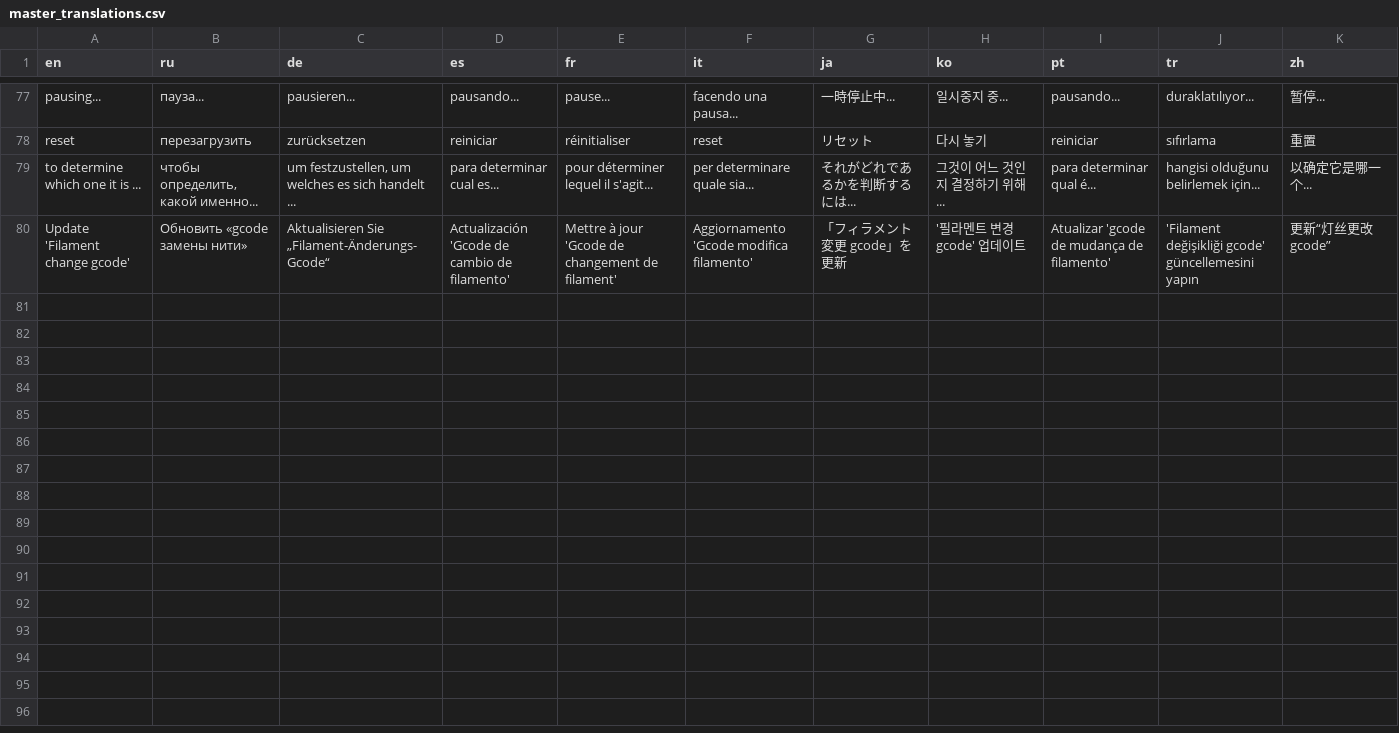
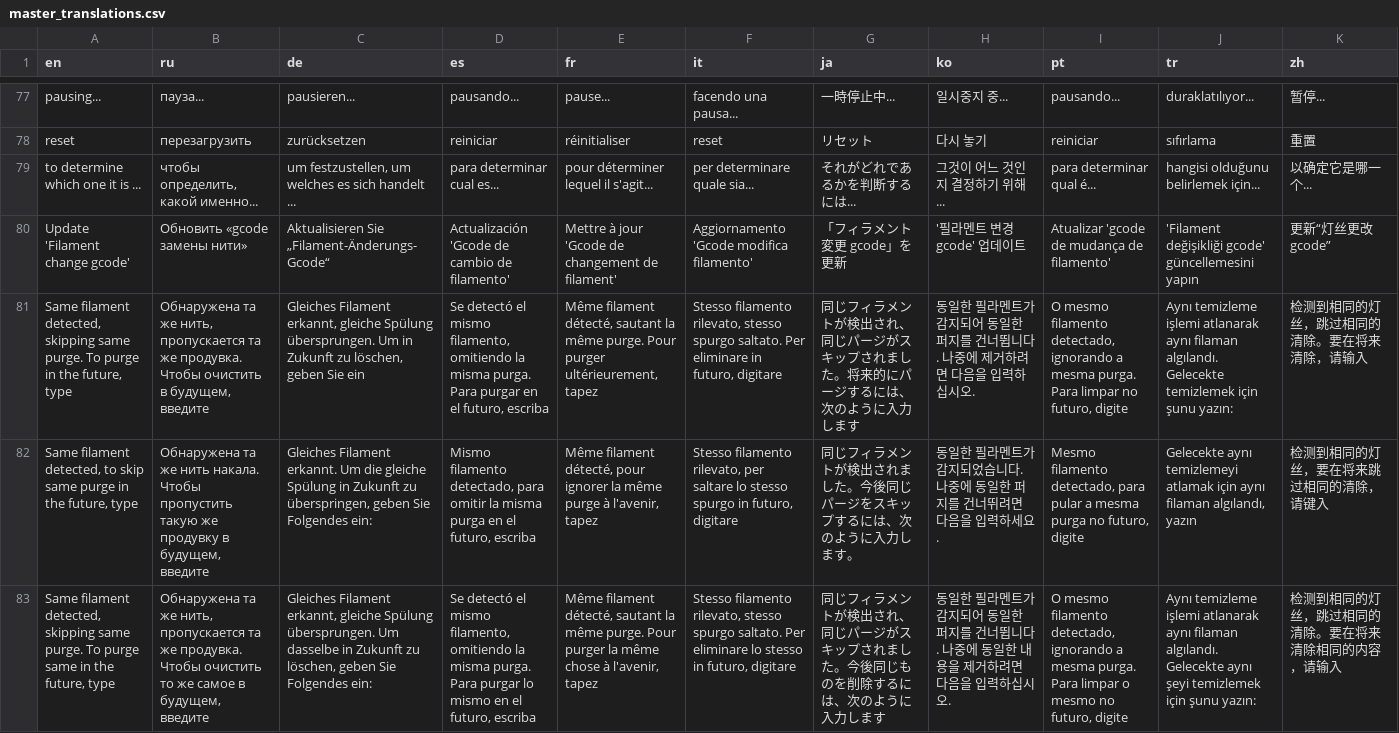
Before and after one commit to ghzserg/lessWaste, a CSV file: translate/master_translations.csv, drawn as a sheet; only a part is shown, gaps mark what is left out; the diff names each change by its address in the sheet, - before the commit and + after, or states it on an @@ line.

Commit message:
Smart Start Purge Control (#28)
* Add translation
* translate update
* removed LANG macro
* changes to have a source file
* same filament test
* auto translate and test

```diff
--- a/translate/master_translations.csv
+++ b/translate/master_translations.csv
+row 81: Same filament detected, skipping same purge. To purge in the future, type | Обнаружена та же нить, пропускается та же продувка. Чтобы очистить в будущем, введите | Gleiches Filament erkannt, gleiche Spülung übersprungen. Um in Zukunft zu löschen, geben Sie ein | Se detectó el mismo filamento, omitiendo la misma purga. Para purgar en el futuro, escriba | Même filament détecté, sautant la même purge. Pour purger ultérieurement, tapez | Stesso filamento rilevato, stesso spurgo saltato. Per eliminare in futuro, digitare | 同じフィラメントが検出され、同じパージがスキップされました。将来的にパージするには、次のように入力します | 동일한 필라멘트가 감지되어 동일한 퍼지를 건너뜁니다. 나중에 제거하려면 다음을 입력하십시오. | O mesmo filamento detectado, ignorando a mesma purga. Para limpar no futuro, digite | Aynı temizleme işlemi atlanarak aynı filaman algılandı. Gelecekte temizlemek için şunu yazın: | 检测到相同的灯丝，跳过相同的清除。要在将来清除，请输入
+row 82: Same filament detected, to skip same purge in the future, type | Обнаружена та же нить накала. Чтобы пропустить такую же продувку в будущем, введите | Gleiches Filament erkannt. Um die gleiche Spülung in Zukunft zu überspringen, geben Sie Folgendes ein: | Mismo filamento detectado, para omitir la misma purga en el futuro, escriba | Même filament détecté, pour ignorer la même purge à l'avenir, tapez | Stesso filamento rilevato, per saltare lo stesso spurgo in futuro, digitare | 同じフィラメントが検出されました。今後同じパージをスキップするには、次のように入力します。 | 동일한 필라멘트가 감지되었습니다. 나중에 동일한 퍼지를 건너뛰려면 다음을 입력하세요. | Mesmo filamento detectado, para pular a mesma purga no futuro, digite | Gelecekte aynı temizlemeyi atlamak için aynı filaman algılandı, yazın | 检测到相同的灯丝，要在将来跳过相同的清除，请键入
+row 83: Same filament detected, skipping same purge. To purge same in the future, type | Обнаружена та же нить, пропускается та же продувка. Чтобы очистить то же самое в будущем, введите | Gleiches Filament erkannt, gleiche Spülung übersprungen. Um dasselbe in Zukunft zu löschen, geben Sie Folgendes ein: | Se detectó el mismo filamento, omitiendo la misma purga. Para purgar lo mismo en el futuro, escriba | Même filament détecté, sautant la même purge. Pour purger la même chose à l'avenir, tapez | Stesso filamento rilevato, stesso spurgo saltato. Per eliminare lo stesso in futuro, digitare | 同じフィラメントが検出され、同じパージがスキップされました。今後同じものを削除するには、次のように入力します | 동일한 필라멘트가 감지되어 동일한 퍼지를 건너뜁니다. 나중에 동일한 내용을 제거하려면 다음을 입력하십시오. | O mesmo filamento detectado, ignorando a mesma purga. Para limpar o mesmo no futuro, digite | Aynı temizleme işlemi atlanarak aynı filaman algılandı. Gelecekte aynı şeyi temizlemek için şunu yazın: | 检测到相同的灯丝，跳过相同的清除。要在将来清除相同的内容，请输入
```
Also changed, not shown: 16 other files.
